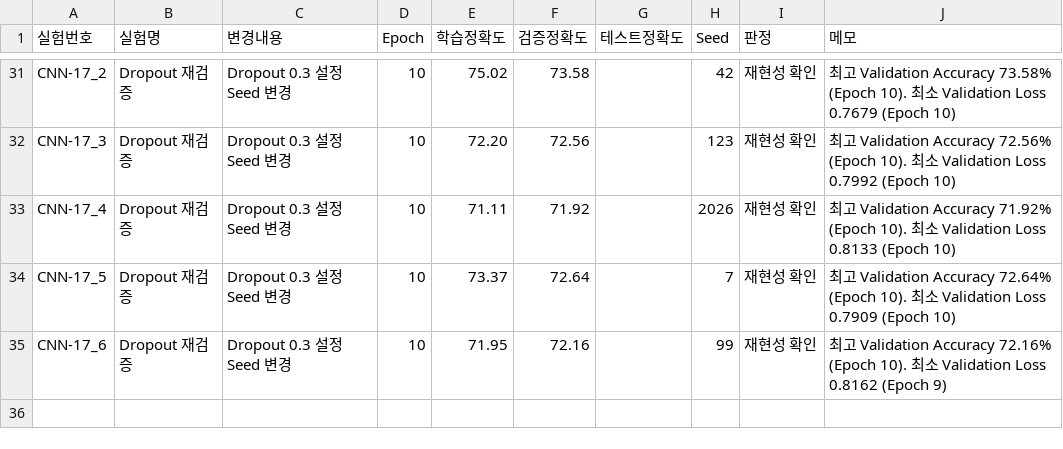
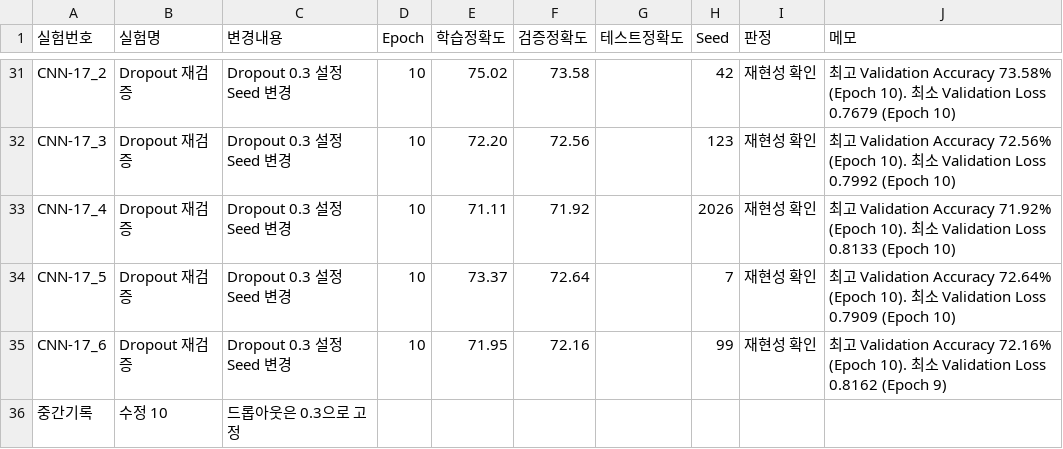
Before and after one commit to Inhamon0108/cifar10-deeplearning-project, a CSV file: 실험기록.csv, drawn as a sheet; only a part is shown, gaps mark what is left out.

Commit message:
Update 실험기록.csv

```diff
--- a/실험기록.csv
+++ b/실험기록.csv
@@ -35 +35,2 @@ CNN-17_5,Dropout 재검증,Dropout 0.3 설정 Seed 변경,10,73.37,72.64,,7,재
 CNN-17_6,Dropout 재검증,Dropout 0.3 설정 Seed 변경,10,71.95,72.16,,99,재현성 확인,"최고 Validation Accuracy 72.16% (Epoch 10). 최소 Validation Loss 0.8162 (Epoch 9)"
+중간기록,수정 10, 드롭아웃은 0.3으로 고정 ,,,,,,,
```
